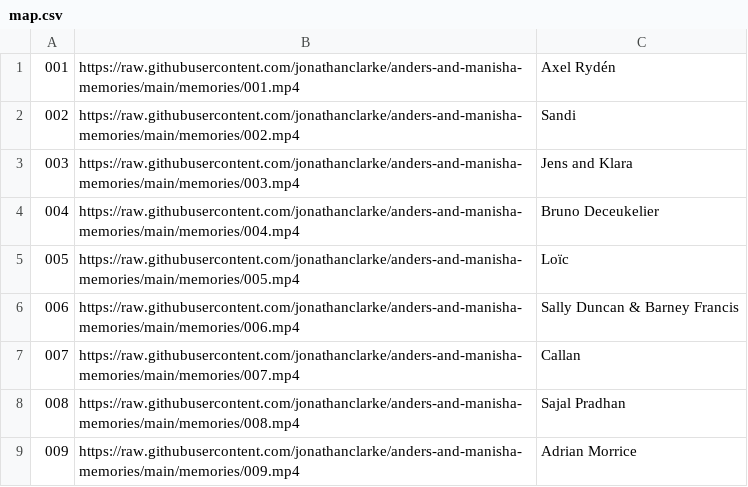
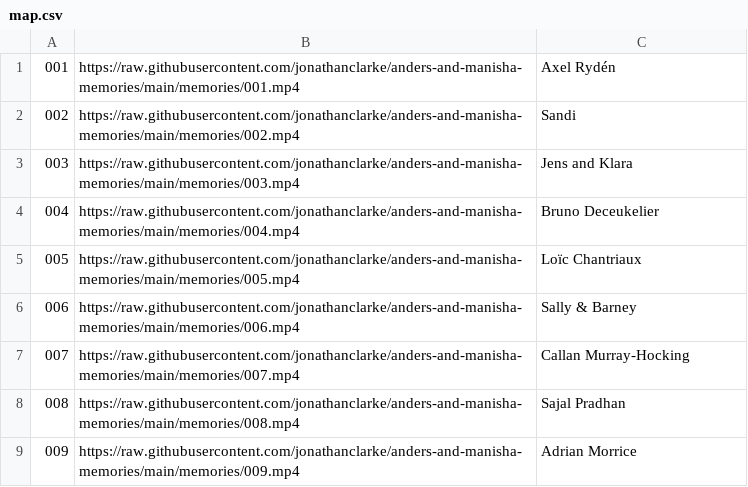
Before and after one commit to jonathanclarke/anders-and-manisha-memories, a CSV file: map.csv, drawn as a sheet.

```diff
--- a/map.csv
+++ b/map.csv
@@ -4,5 +4,5 @@
 004;https://raw.githubusercontent.com/jonathanclarke/anders-and-manisha-memories/main/memories/004.mp4;Bruno Deceukelier
-005;https://raw.githubusercontent.com/jonathanclarke/anders-and-manisha-memories/main/memories/005.mp4;Loïc
-006;https://raw.githubusercontent.com/jonathanclarke/anders-and-manisha-memories/main/memories/006.mp4;Sally Duncan & Barney Francis
-007;https://raw.githubusercontent.com/jonathanclarke/anders-and-manisha-memories/main/memories/007.mp4;Callan
+005;https://raw.githubusercontent.com/jonathanclarke/anders-and-manisha-memories/main/memories/005.mp4;Loïc Chantriaux
+006;https://raw.githubusercontent.com/jonathanclarke/anders-and-manisha-memories/main/memories/006.mp4;Sally & Barney
+007;https://raw.githubusercontent.com/jonathanclarke/anders-and-manisha-memories/main/memories/007.mp4;Callan Murray-Hocking
 008;https://raw.githubusercontent.com/jonathanclarke/anders-and-manisha-memories/main/memories/008.mp4;Sajal Pradhan
```
Also changed, not shown: 6 other files.
